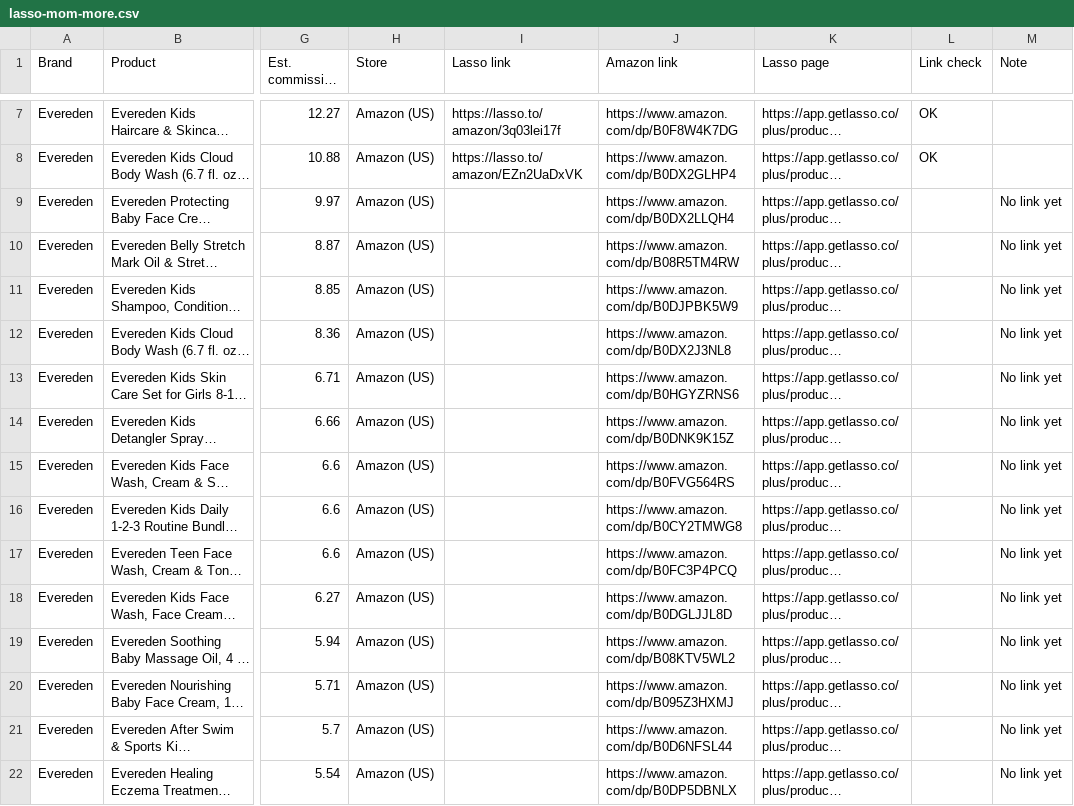
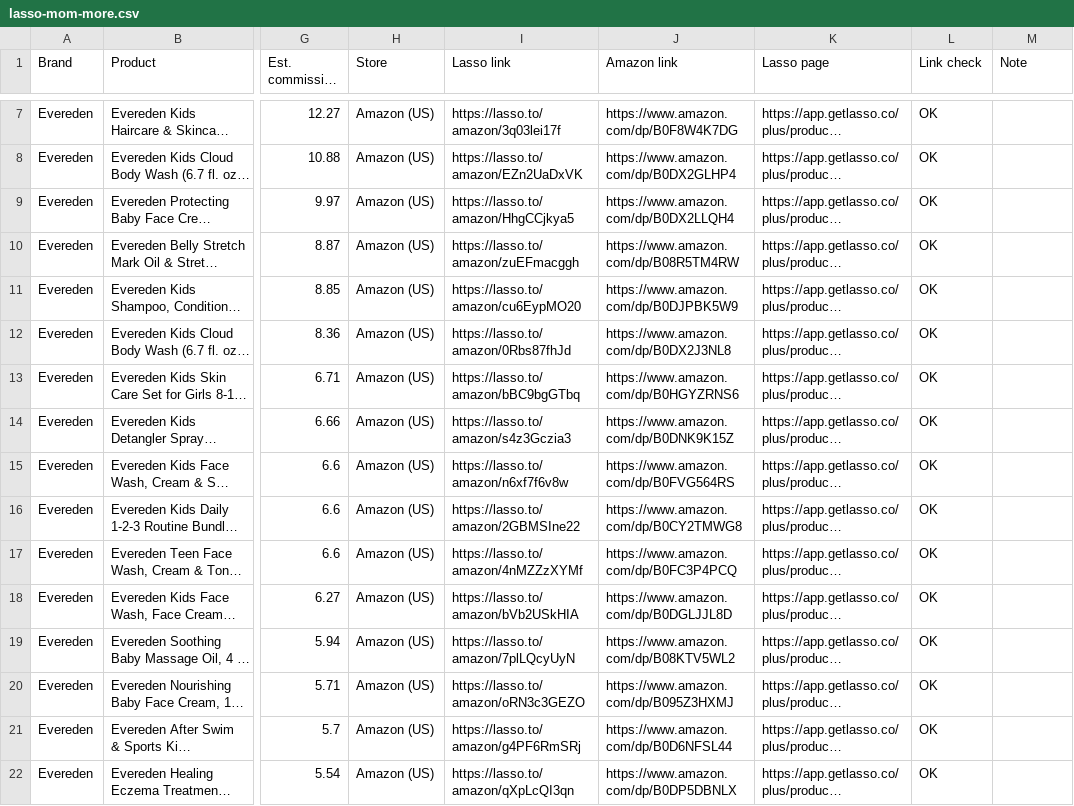
Before and after one commit to thanhle2503/landingpage, a CSV file: data/lasso-mom-more.csv, drawn as a sheet; only a part is shown, gaps mark what is left out; long unchanged cells end in …; the diff covers the shown part only; the diff names each change by its address in the sheet, - before the commit and + after, or states it on an @@ line.

```diff
--- a/data/lasso-mom-more.csv
+++ b/data/lasso-mom-more.csv
-I9 (Lasso link): (empty)
+I9 (Lasso link): https://lasso.to/amazon/HhgCCjkya5
-L9:L22 (Link check): (empty)
+L9:L22 (Link check): OK
-M9:M22 (Note): No link yet
+M9:M22 (Note): (empty)
-I10 (Lasso link): (empty)
+I10 (Lasso link): https://lasso.to/amazon/zuEFmacggh
-I11 (Lasso link): (empty)
+I11 (Lasso link): https://lasso.to/amazon/cu6EypMO20
-I12 (Lasso link): (empty)
+I12 (Lasso link): https://lasso.to/amazon/0Rbs87fhJd
-I13 (Lasso link): (empty)
+I13 (Lasso link): https://lasso.to/amazon/bBC9bgGTbq
-I14 (Lasso link): (empty)
+I14 (Lasso link): https://lasso.to/amazon/s4z3Gczia3
-I15 (Lasso link): (empty)
+I15 (Lasso link): https://lasso.to/amazon/n6xf7f6v8w
-I16 (Lasso link): (empty)
+I16 (Lasso link): https://lasso.to/amazon/2GBMSIne22
-I17 (Lasso link): (empty)
+I17 (Lasso link): https://lasso.to/amazon/4nMZZzXYMf
-I18 (Lasso link): (empty)
+I18 (Lasso link): https://lasso.to/amazon/bVb2USkHIA
-I19 (Lasso link): (empty)
+I19 (Lasso link): https://lasso.to/amazon/7plLQcyUyN
-I20 (Lasso link): (empty)
+I20 (Lasso link): https://lasso.to/amazon/oRN3c3GEZO
-I21 (Lasso link): (empty)
+I21 (Lasso link): https://lasso.to/amazon/g4PF6RmSRj
-I22 (Lasso link): (empty)
+I22 (Lasso link): https://lasso.to/amazon/qXpLcQI3qn
```
Also changed, not shown: 88 edited cells elsewhere in this file.
